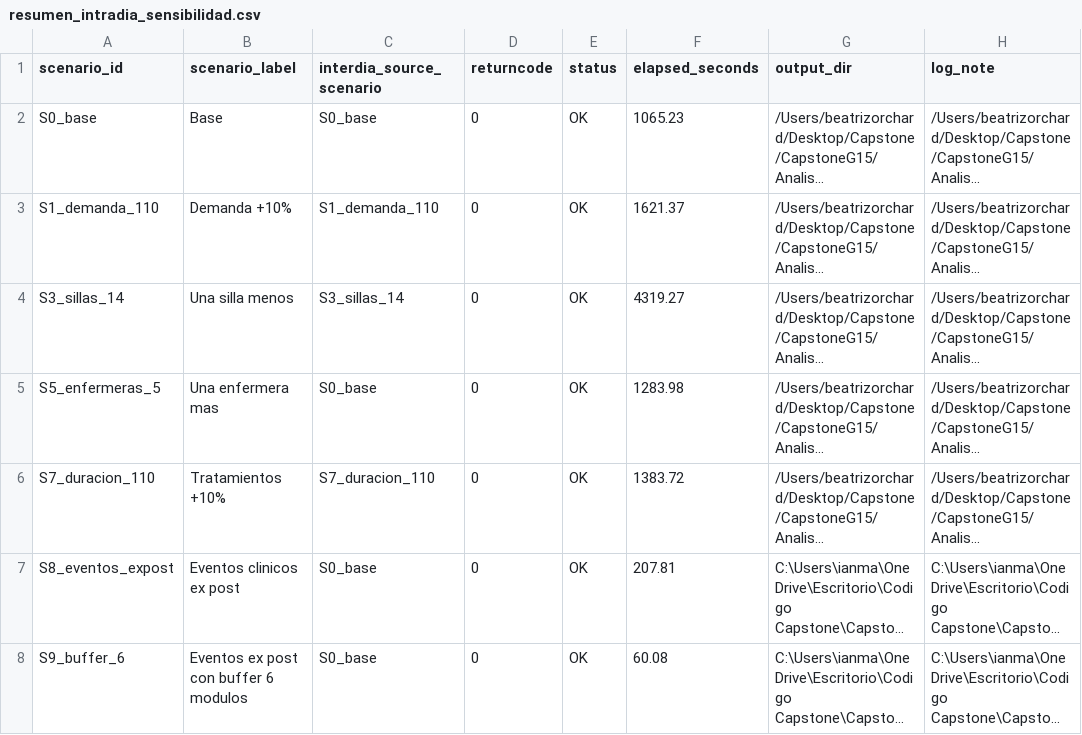
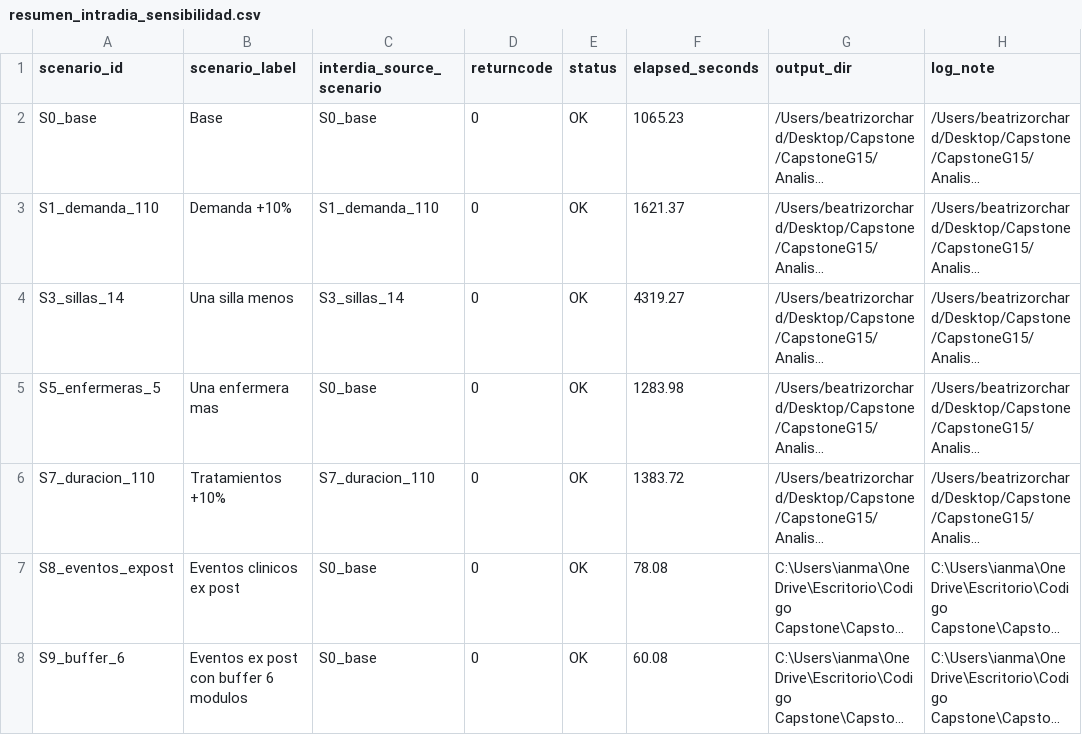
Before and after one commit to ianmarcuson/CapstoneG15, a CSV file: Analisis Sensibilidad/resultados_intradia/resumen_intradia_sensibilidad.csv, drawn as a sheet; long unchanged cells end in …; the diff names each change by its address in the sheet, - before the commit and + after, or states it on an @@ line.

```diff
--- a/Analisis Sensibilidad/resultados_intradia/resumen_intradia_sensibilidad.csv
+++ b/Analisis Sensibilidad/resultados_intradia/resumen_intradia_sensibilidad.csv
-F7 (elapsed_seconds): 207.81
+F7 (elapsed_seconds): 78.08
```
Also changed, not shown: 1 other file.
